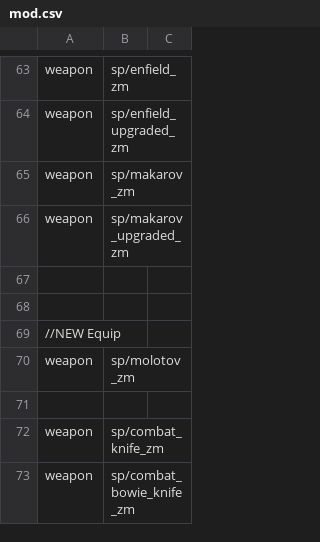
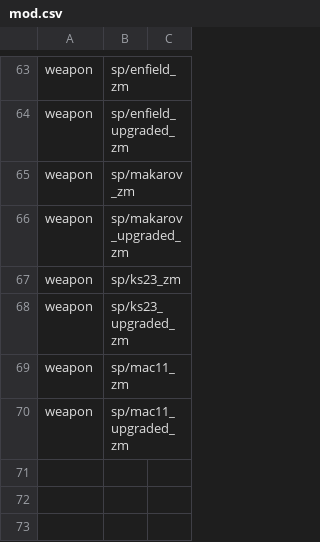
Before and after one commit to jhw2167/BO1-Reimagined-hotfitx, a CSV file: mod.csv, drawn as a sheet; only a part is shown, gaps mark what is left out; the shorter side is filled out with more unchanged rows.

```diff
--- a/mod.csv
+++ b/mod.csv
@@ -66,2 +66,7 @@ weapon,sp/makarov_zm
 weapon,sp/makarov_upgraded_zm
+weapon,sp/ks23_zm
+weapon,sp/ks23_upgraded_zm
+weapon,sp/mac11_zm
+weapon,sp/mac11_upgraded_zm
+
 
```
Also changed, not shown: soundaliases/zones/reimagined.all.csv, weaponOptions.csv, 8 other files.
